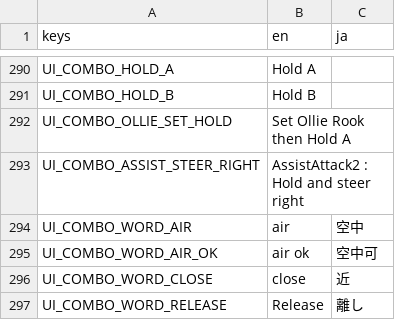
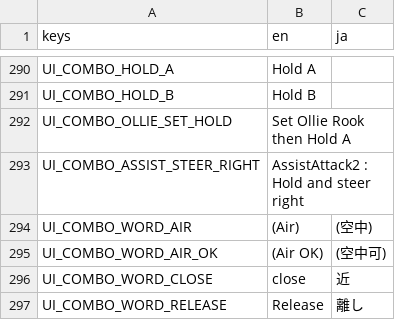
Before and after one commit to tMOEqJOE/hh-godot, a CSV file: localization/ui.csv, drawn as a sheet; only a part is shown, gaps mark what is left out.

Commit message:
Command List Localization

```diff
--- a/localization/ui.csv
+++ b/localization/ui.csv
@@ -294,4 +294,4 @@ UI_COMBO_OLLIE_SET_HOLD,Set Ollie Rook then Hold A,
 UI_COMBO_ASSIST_STEER_RIGHT,AssistAttack2 : Hold and steer right,
-UI_COMBO_WORD_AIR,air,空中
-UI_COMBO_WORD_AIR_OK,air ok,空中可
+UI_COMBO_WORD_AIR,(Air),(空中)
+UI_COMBO_WORD_AIR_OK,(Air OK),(空中可)
 UI_COMBO_WORD_CLOSE,close,近
```
Also changed, not shown: 2 other files.
